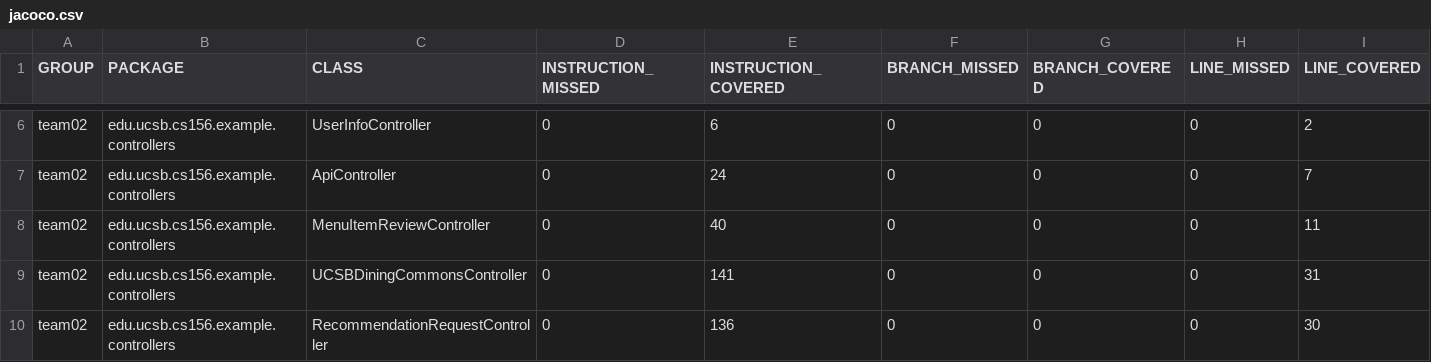
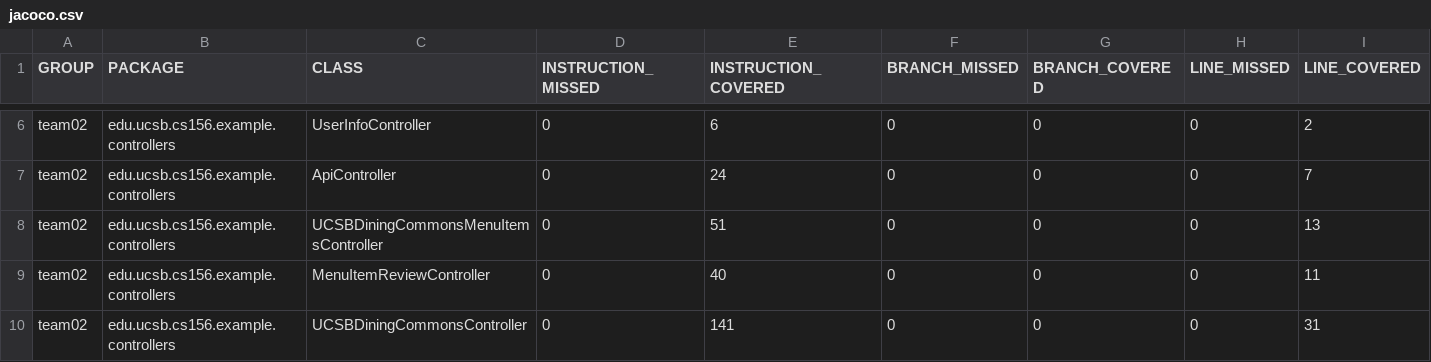
Before and after one commit to ucsb-cs156-s24/team02-s24-4pm-3, a CSV file: jacoco/jacoco.csv, drawn as a sheet; only a part is shown, gaps mark what is left out; the shorter side is filled out with more unchanged rows; rows hold the shown columns only; the diff names each change by its address in the sheet, - before the commit and + after, or states it on an @@ line.

Commit message:
Deploying to gh-pages from @ ucsb-cs156-s24/team02-s24-4pm-3@010a88c32672c54e22c8cf67b9948209866ffcf5 🚀

```diff
--- a/jacoco/jacoco.csv
+++ b/jacoco/jacoco.csv
+row 8: team02 | edu.ucsb.cs156.example.controllers | UCSBDiningCommonsMenuItemsController | 0 | 51 | 0 | 0 | 0 | 13
```
Also changed, not shown: 7 other files.
